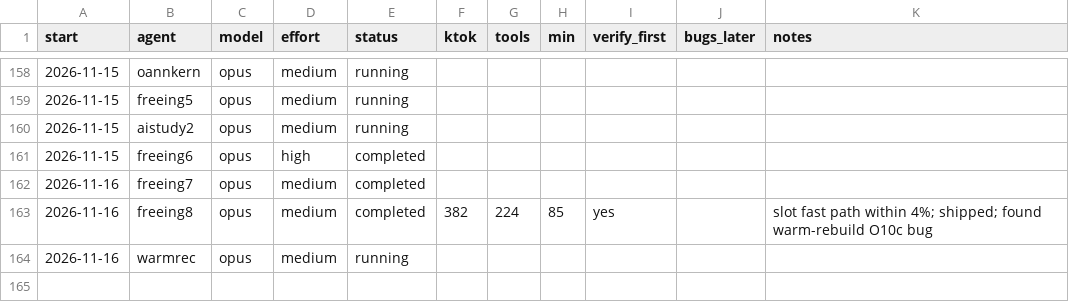
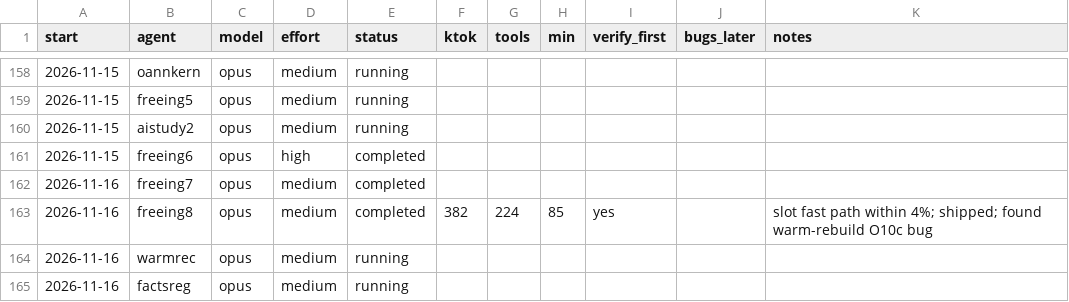
Before and after one commit to osarv/olang, a TSV file: agents.tsv, drawn as a sheet; only a part is shown, gaps mark what is left out; the diff names each change by its address in the sheet, - before the commit and + after, or states it on an @@ line.

Commit message:
review notes 2026-11-16T02:41:26Z

```diff
--- a/agents.tsv
+++ b/agents.tsv
+row 165: 2026-11-16 | factsreg | opus | medium | running
```
